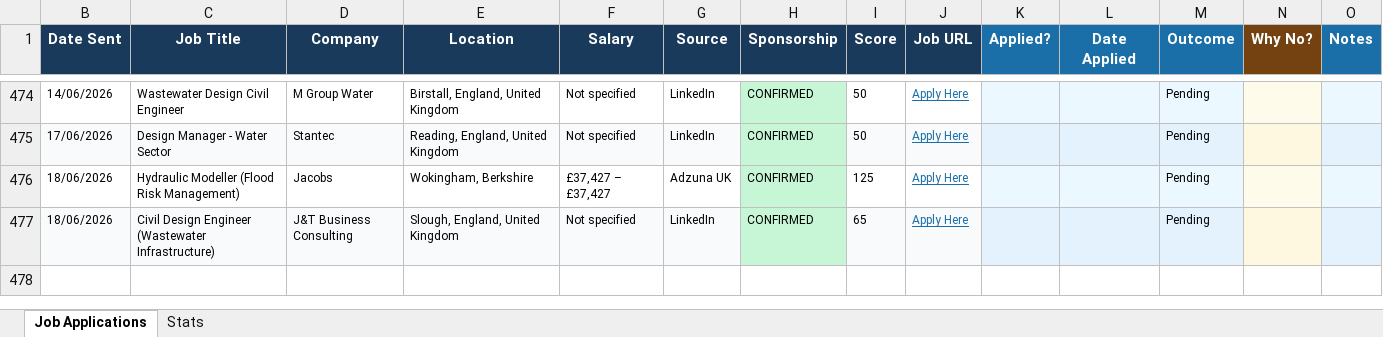
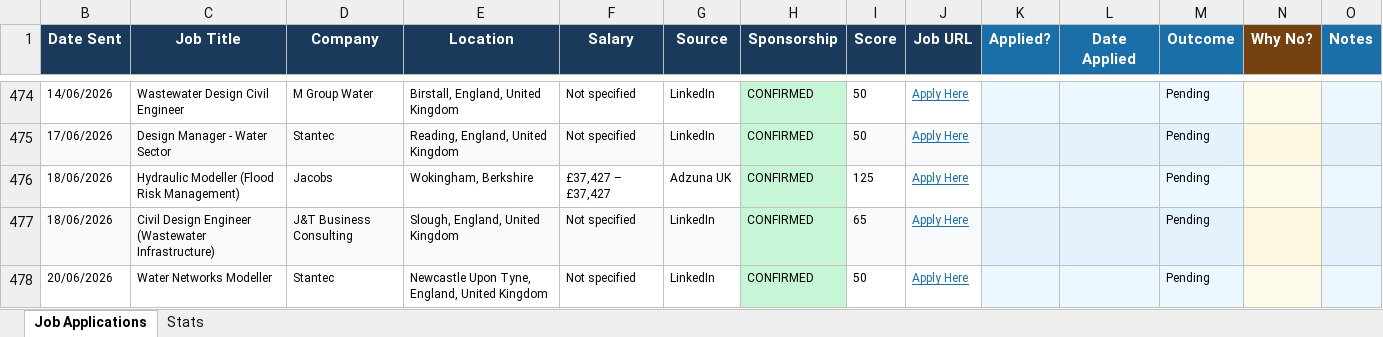
Before and after one commit to ishaankumar3/job-hunter, an Excel workbook: job_tracker.xlsx, sheet Job Applications, drawn as a sheet; only a part is shown, gaps mark what is left out; values as stored, in another font and other column widths than the file's, no borders; the diff names each change by its address in the sheet, - before the commit and + after, or states it on an @@ line.

```diff
--- a/job_tracker.xlsx (sheet Job Applications)
+++ b/job_tracker.xlsx (sheet Job Applications)
+row 478: 20/06/2026 | Water Networks Modeller | Stantec | Newcastle Upon Tyne, England, United Kingdom | Not specified | LinkedIn | CONFIRMED | 50 | Apply Here |  |  | Pending
```
Also changed, not shown: hidden cells.
